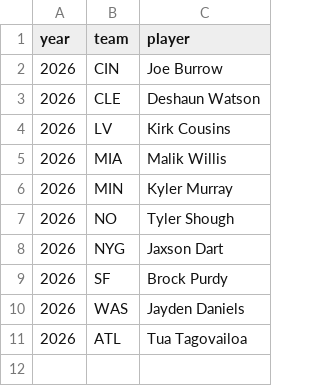
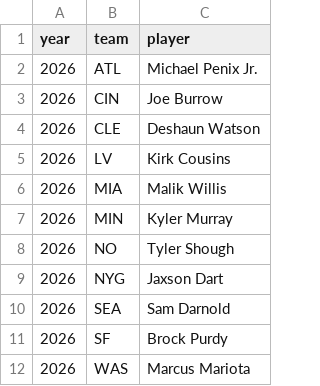
Before and after one commit to bradent27-sketch/NFLScholar, a CSV file: data/qb1_overrides.csv, drawn as a sheet.

```diff
--- a/data/qb1_overrides.csv
+++ b/data/qb1_overrides.csv
@@ -1,2 +1,3 @@
 year,team,player
+2026,ATL,Michael Penix Jr.
 2026,CIN,Joe Burrow
@@ -8,4 +9,4 @@ year,team,player
 2026,NYG,Jaxson Dart
+2026,SEA,Sam Darnold
 2026,SF,Brock Purdy
-2026,WAS,Jayden Daniels
-2026,ATL,Tua Tagovailoa
+2026,WAS,Marcus Mariota
```
Also changed, not shown: pff_imports/2026/field_goal_summary.csv, pff_imports/2026/passing_summary.csv, 34 other files.
